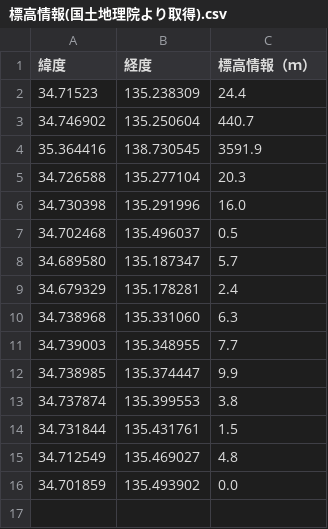
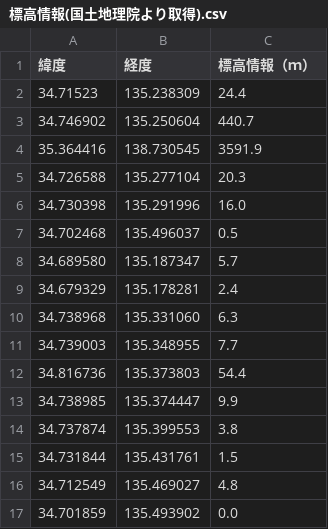
Before and after one commit to hatakeyamamitsumu/hatake4911, a CSV file: ☆Webアプリ/CSVファイル各種/ヒートマップ地図用CSV/標高情報(国土地理院より取得).csv, drawn as a sheet.

Commit message:
Update 標高情報(国土地理院より取得).csv

```diff
--- a/☆Webアプリ/CSVファイル各種/ヒートマップ地図用CSV/標高情報(国土地理院より取得).csv
+++ b/☆Webアプリ/CSVファイル各種/ヒートマップ地図用CSV/標高情報(国土地理院より取得).csv
@@ -11,2 +11,3 @@
 34.739003,135.348955,7.7
+34.816736,135.373803,54.4
 34.738985,135.374447,9.9
```
